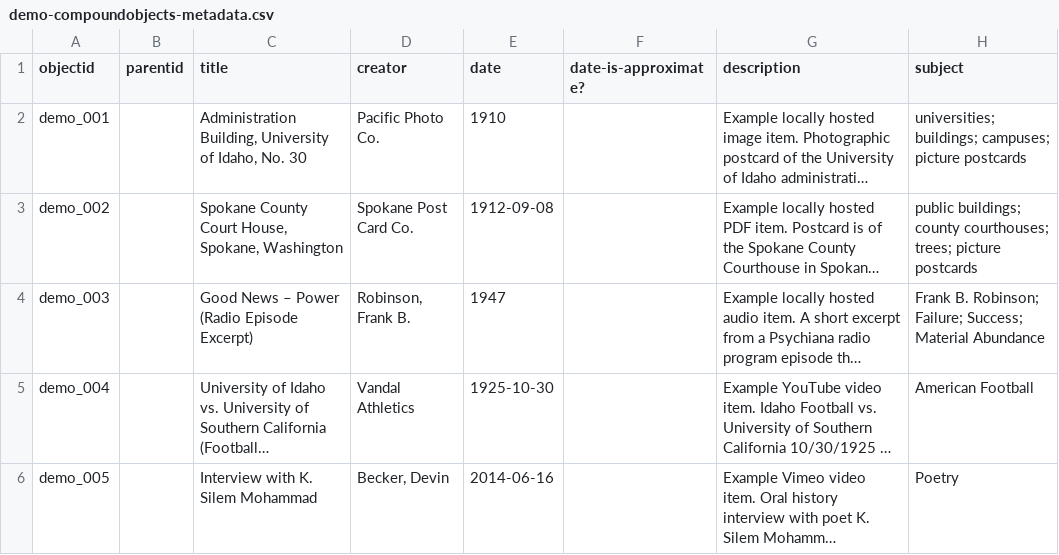
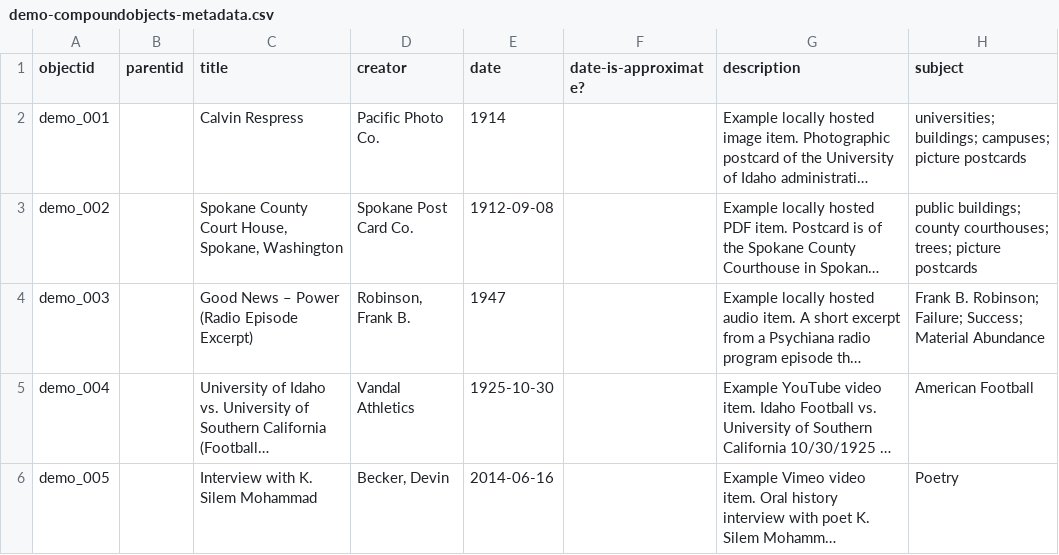
Before and after one commit to hernanzo/demo-repo-collection-builder, a CSV file: _data/demo-compoundobjects-metadata.csv, drawn as a sheet; only a part is shown; long unchanged cells end in …; the diff names each change by its address in the sheet, - before the commit and + after, or states it on an @@ line.

Commit message:
change title

```diff
--- a/_data/demo-compoundobjects-metadata.csv
+++ b/_data/demo-compoundobjects-metadata.csv
-C2 (title): Administration Building, University of Idaho, No. 30
+C2 (title): Calvin Respress
-E2 (date): 1910
+E2 (date): 1914
```
Also changed, not shown: 1 other file.
